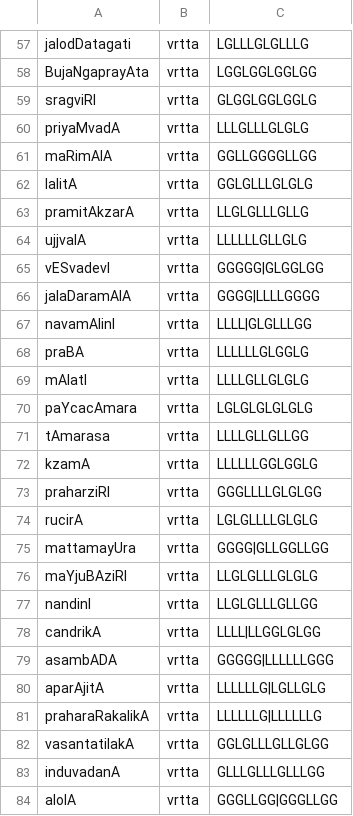
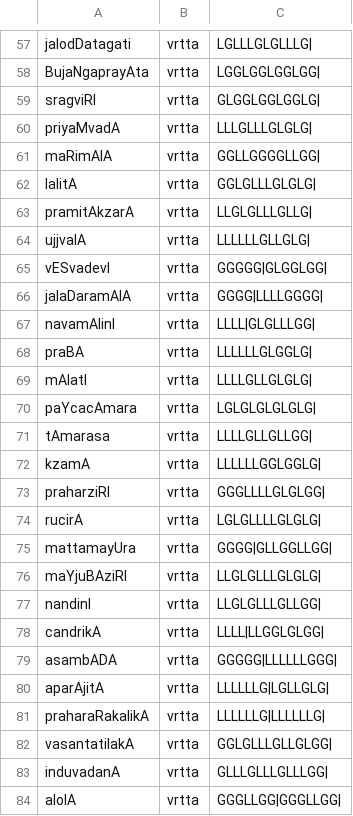
Before and after one commit to ambuda-org/vidyut, a TSV file: vidyut-chandas/data/meters.tsv, drawn as a sheet; only a part is shown, gaps mark what is left out; the diff covers the shown part only; the diff names each change by its address in the sheet, - before the commit and + after, or states it on an @@ line.

```diff
--- a/vidyut-chandas/data/meters.tsv
+++ b/vidyut-chandas/data/meters.tsv
-C57: LGLLLGLGLLLG
+C57: LGLLLGLGLLLG|
-C58: LGGLGGLGGLGG
+C58: LGGLGGLGGLGG|
-C59: GLGGLGGLGGLG
+C59: GLGGLGGLGGLG|
-C60: LLLGLLLGLGLG
+C60: LLLGLLLGLGLG|
-C61: GGLLGGGGLLGG
+C61: GGLLGGGGLLGG|
-C62: GGLGLLLGLGLG
+C62: GGLGLLLGLGLG|
-C63: LLGLGLLLGLLG
+C63: LLGLGLLLGLLG|
-C64: LLLLLLGLLGLG
+C64: LLLLLLGLLGLG|
-C65: GGGGG|GLGGLGG
+C65: GGGGG|GLGGLGG|
-C66: GGGG|LLLLGGGG
+C66: GGGG|LLLLGGGG|
-C67: LLLL|GLGLLLGG
+C67: LLLL|GLGLLLGG|
-C68: LLLLLLGLGGLG
+C68: LLLLLLGLGGLG|
-C69: LLLLGLLGLGLG
+C69: LLLLGLLGLGLG|
-C70: LGLGLGLGLGLG
+C70: LGLGLGLGLGLG|
-C71: LLLLGLLGLLGG
+C71: LLLLGLLGLLGG|
-C72: LLLLLLGGLGGLG
+C72: LLLLLLGGLGGLG|
-C73: GGGLLLLGLGLGG
+C73: GGGLLLLGLGLGG|
-C74: LGLGLLLLGLGLG
+C74: LGLGLLLLGLGLG|
-C75: GGGG|GLLGGLLGG
+C75: GGGG|GLLGGLLGG|
-C76: LLGLGLLLGLGLG
+C76: LLGLGLLLGLGLG|
-C77: LLGLGLLLGLLGG
+C77: LLGLGLLLGLLGG|
-C78: LLLL|LLGGLGLGG
+C78: LLLL|LLGGLGLGG|
-C79: GGGGG|LLLLLLGGG
+C79: GGGGG|LLLLLLGGG|
-C80: LLLLLLG|LGLLGLG
+C80: LLLLLLG|LGLLGLG|
-C81: LLLLLLG|LLLLLLG
+C81: LLLLLLG|LLLLLLG|
-C82: GGLGLLLGLLGLGG
+C82: GGLGLLLGLLGLGG|
-C83: GLLLGLLLGLLLGG
+C83: GLLLGLLLGLLLGG|
-C84: GGGLLGG|GGGLLGG
+C84: GGGLLGG|GGGLLGG|
```
Also changed, not shown: 117 edited cells elsewhere in this file, 1 other file.
